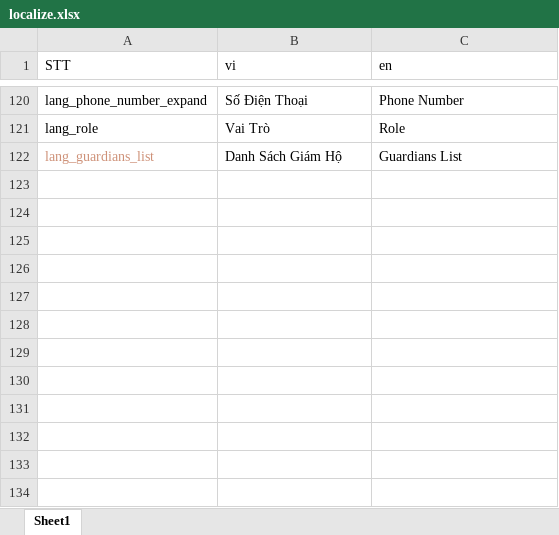
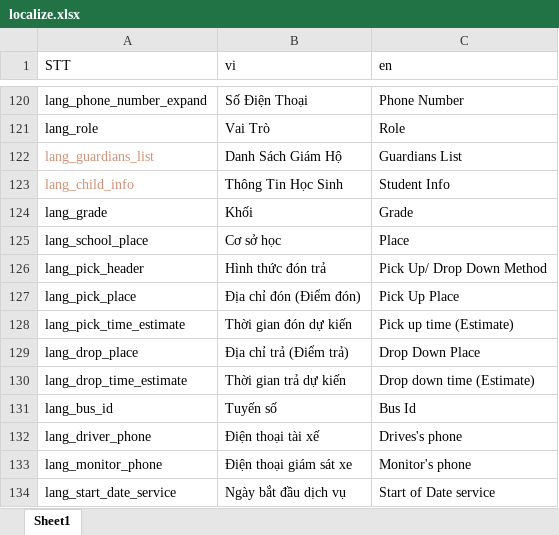
Before and after one commit to doannd1997/RN, an Excel workbook: tools/localize/localize.xlsx, sheet Sheet1, drawn as a sheet; only a part is shown, gaps mark what is left out; values as stored, in another font and other column widths than the file's, no borders; the diff names each change by its address in the sheet, - before the commit and + after, or states it on an @@ line.

Commit message:
Child Info:   + Add Child Detail

```diff
--- a/tools/localize/localize.xlsx (sheet Sheet1)
+++ b/tools/localize/localize.xlsx (sheet Sheet1)
+row 123: lang_child_info | Thông Tin Học Sinh | Student Info
+row 124: lang_grade | Khối | Grade
+row 125: lang_school_place | Cơ sở học | Place
+row 126: lang_pick_header | Hình thức đón trả | Pick Up/ Drop Down Method
+row 127: lang_pick_place | Địa chỉ đón (Điểm đón) | Pick Up Place
+row 128: lang_pick_time_estimate | Thời gian đón dự kiến | Pick up time (Estimate)
+row 129: lang_drop_place | Địa chỉ trả (Điểm trả) | Drop Down Place
+row 130: lang_drop_time_estimate | Thời gian trả dự kiến | Drop down time (Estimate)
+row 131: lang_bus_id | Tuyến số | Bus Id
+row 132: lang_driver_phone | Điện thoại tài xế | Drives's phone
+row 133: lang_monitor_phone | Điện thoại giám sát xe | Monitor's phone
+row 134: lang_start_date_service | Ngày bắt đầu dịch vụ | Start of Date service
```
Also changed, not shown: 8 other files.
